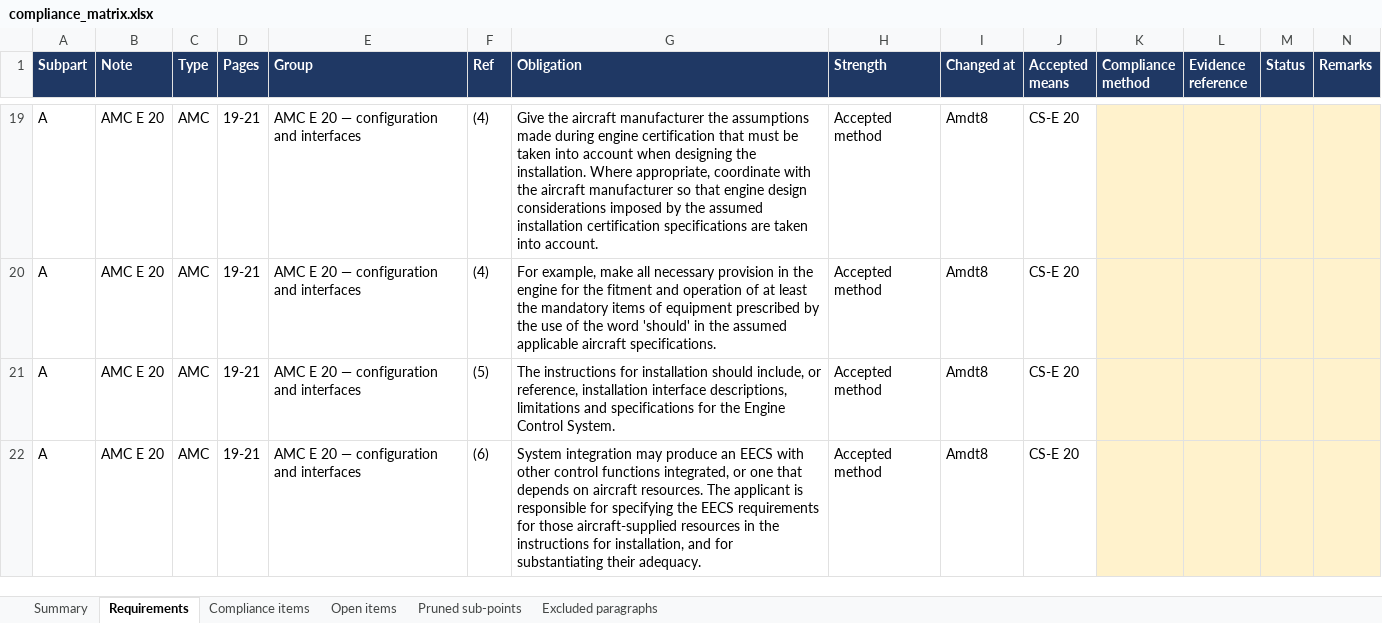
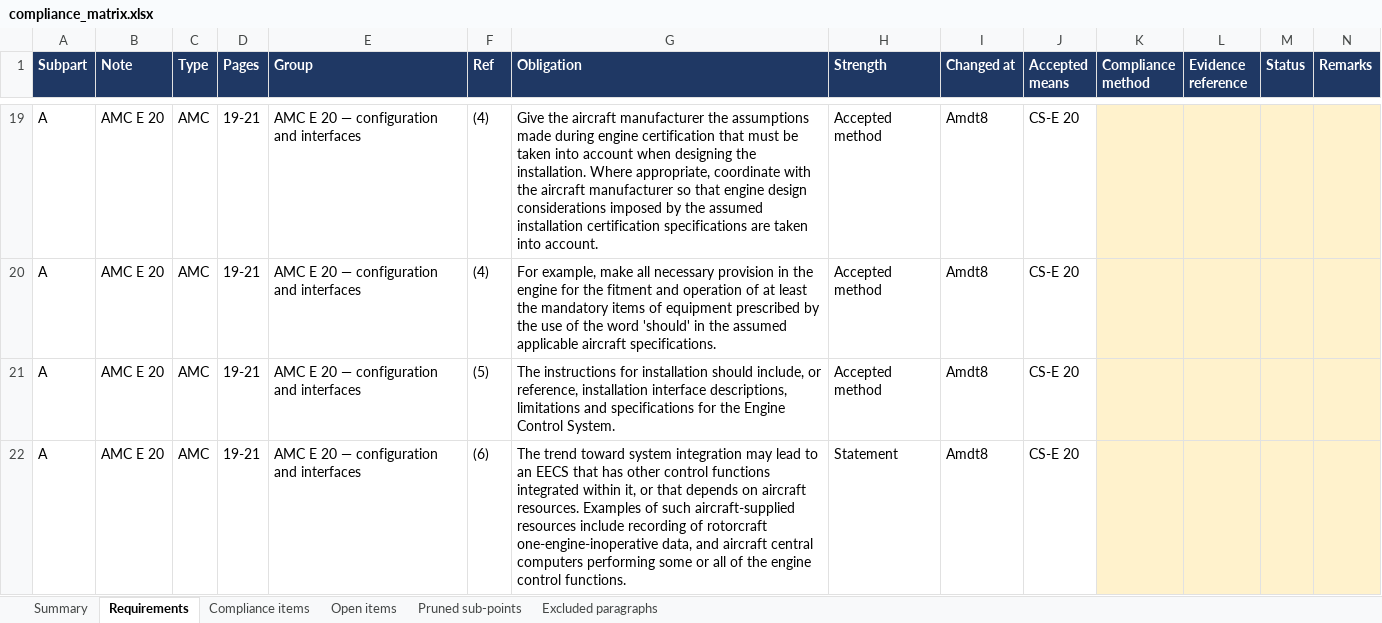
Before and after one commit to evrenge/CS-E, an Excel workbook: deck/compliance_matrix.xlsx, sheet Requirements, drawn as a sheet; only a part is shown, gaps mark what is left out; values as stored, in another font and other column widths than the file's, no borders; the diff covers the shown part only; the diff names each change by its address in the sheet, - before the commit and + after, or states it on an @@ line.

```diff
--- a/deck/compliance_matrix.xlsx (sheet Requirements)
+++ b/deck/compliance_matrix.xlsx (sheet Requirements)
-G22 (Obligation): System integration may produce an EECS with other control functions integrated, or one that depends on aircraft resources. The applicant is responsible for specifying the EECS requirements for those aircraft-supplied resources in the instructions for installation, and for substantiating their adequacy.
+G22 (Obligation): The trend toward system integration may lead to an EECS that has other control functions integrated within it, or that depends on aircraft resources. Examples of such aircraft-supplied resources include recording of rotorcraft one-engine-inoperative data, and aircraft central computers performing some or all of the engine control functions.
-H22 (Strength): Accepted method
+H22 (Strength): Statement
```
Also changed, not shown: 11 added rows and 3 edited cells elsewhere in this sheet, sheet Pruned sub-points, sheet Summary, sheet Open items, sheet Compliance items, 24 other files.
